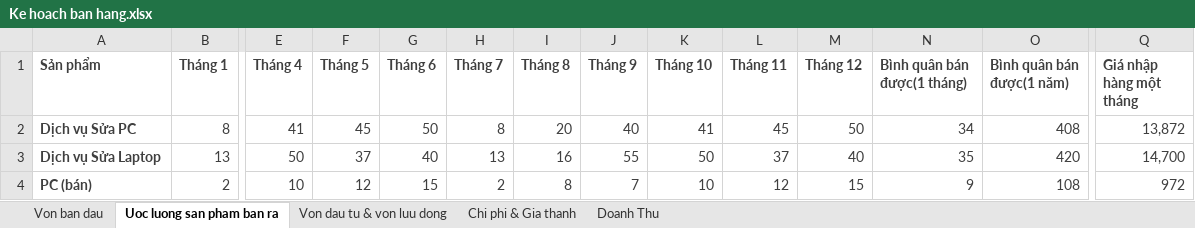
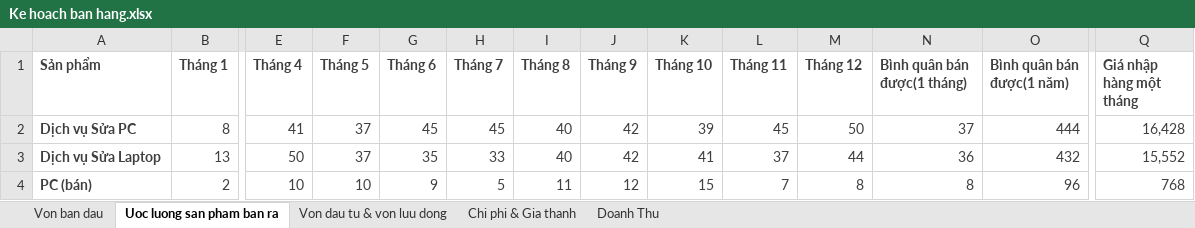
Before and after one commit to phantomkk/syb, an Excel workbook: Ke hoach ban hang.xlsx, sheet Uoc luong san pham ban ra, drawn as a sheet; only a part is shown, gaps mark what is left out; values as stored, in another font and other column widths than the file's, no borders; the diff covers the shown part only; the diff names each change by its address in the sheet, - before the commit and + after, or states it on an @@ line.

Commit message:
commit 12 thang

```diff
--- a/Ke hoach ban hang.xlsx (sheet Uoc luong san pham ban ra)
+++ b/Ke hoach ban hang.xlsx (sheet Uoc luong san pham ban ra)
-F2 (Tháng 5): 45
+F2 (Tháng 5): 37
-G2 (Tháng 6): 50
+G2 (Tháng 6): 45
-H2 (Tháng 7): 8
+H2 (Tháng 7): 45
-I2 (Tháng 8): 20
+I2 (Tháng 8): 40
-J2 (Tháng 9): 40
+J2 (Tháng 9): 42
-K2 (Tháng 10): 41
+K2 (Tháng 10): 39
-N2 (Bình quân bán được(1 tháng)): 34
+N2 (Bình quân bán được(1 tháng)): 37
-O2 (Bình quân bán được(1 năm)): 408
+O2 (Bình quân bán được(1 năm)): 444
-Q2 (Giá nhập hàng một tháng): 13,872
+Q2 (Giá nhập hàng một tháng): 16,428
-G3 (Tháng 6): 40
+G3 (Tháng 6): 35
-H3 (Tháng 7): 13
+H3 (Tháng 7): 33
-I3 (Tháng 8): 16
+I3 (Tháng 8): 40
-J3 (Tháng 9): 55
+J3 (Tháng 9): 42
-K3 (Tháng 10): 50
+K3 (Tháng 10): 41
-M3 (Tháng 12): 40
+M3 (Tháng 12): 44
-N3 (Bình quân bán được(1 tháng)): 35
+N3 (Bình quân bán được(1 tháng)): 36
-O3 (Bình quân bán được(1 năm)): 420
+O3 (Bình quân bán được(1 năm)): 432
-Q3 (Giá nhập hàng một tháng): 14,700
+Q3 (Giá nhập hàng một tháng): 15,552
-F4 (Tháng 5): 12
+F4 (Tháng 5): 10
-G4 (Tháng 6): 15
+G4 (Tháng 6): 9
-H4 (Tháng 7): 2
+H4 (Tháng 7): 5
-I4 (Tháng 8): 8
+I4 (Tháng 8): 11
-J4 (Tháng 9): 7
+J4 (Tháng 9): 12
-K4 (Tháng 10): 10
+K4 (Tháng 10): 15
-L4 (Tháng 11): 12
+L4 (Tháng 11): 7
-M4 (Tháng 12): 15
+M4 (Tháng 12): 8
-N4 (Bình quân bán được(1 tháng)): 9
+N4 (Bình quân bán được(1 tháng)): 8
-O4 (Bình quân bán được(1 năm)): 108
+O4 (Bình quân bán được(1 năm)): 96
-Q4 (Giá nhập hàng một tháng): 972
+Q4 (Giá nhập hàng một tháng): 768
```
Also changed, not shown: 41 edited cells elsewhere in this sheet, sheet Doanh Thu, sheet Chi phi & Gia thanh.
